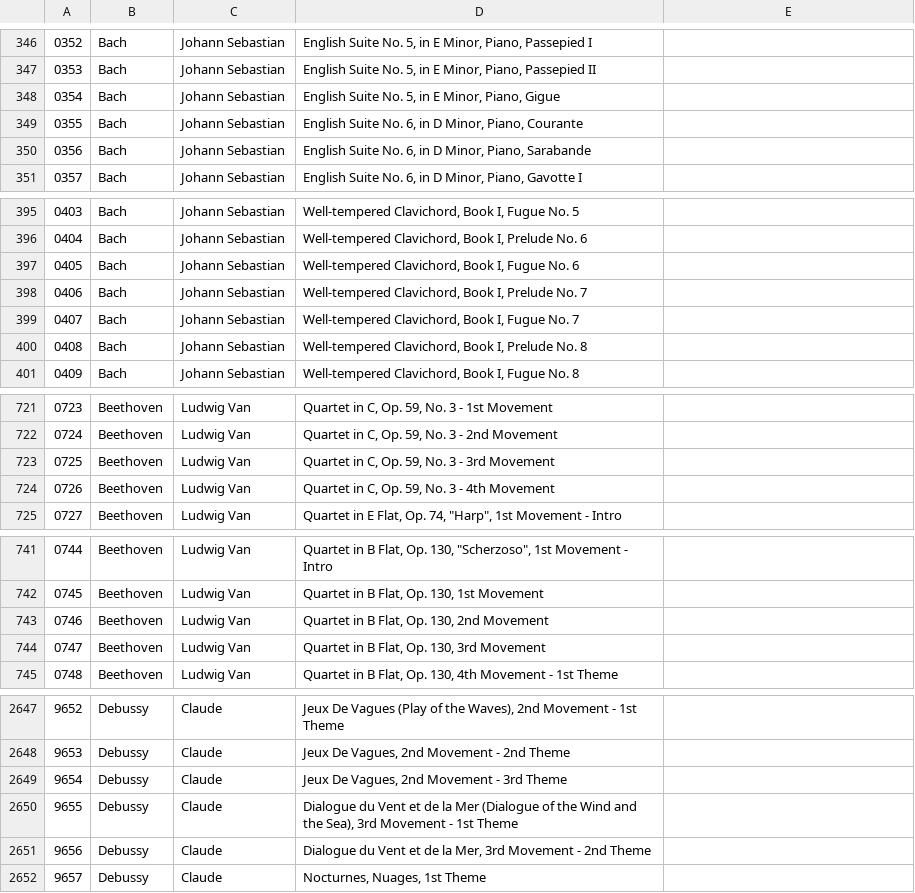
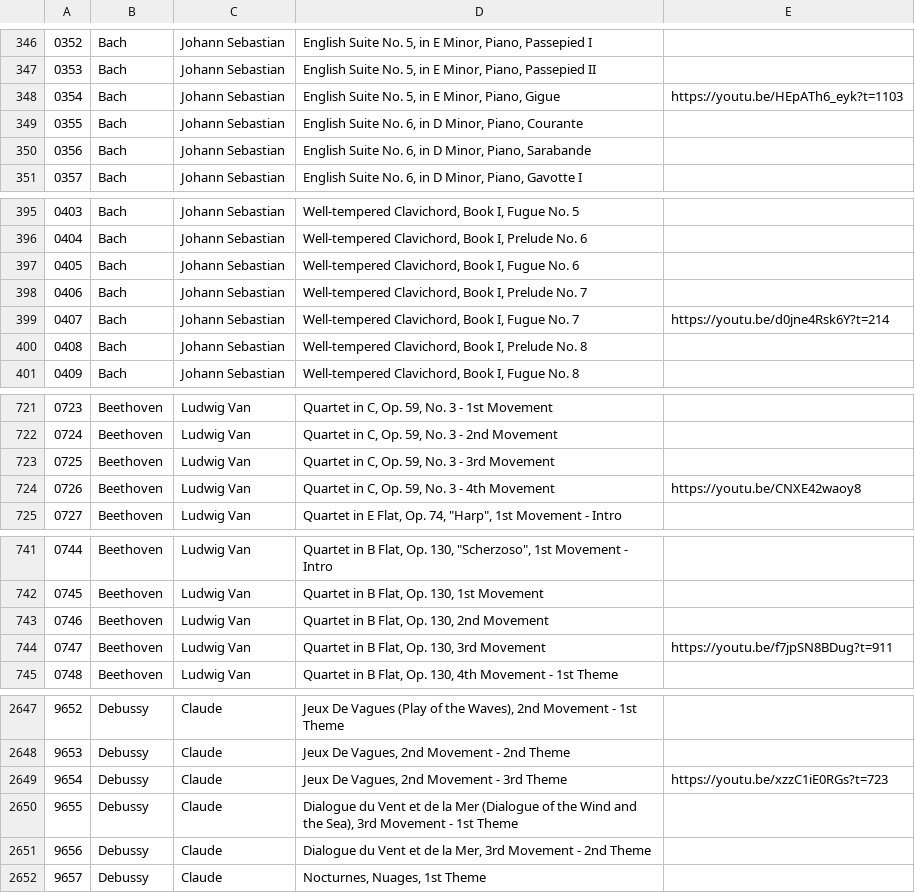
Before and after one commit to hftf/themes, a TSV file: tsvs/themes.tsv, drawn as a sheet; only a part is shown, gaps mark what is left out; the diff covers the shown part only.

```diff
--- a/tsvs/themes.tsv
+++ b/tsvs/themes.tsv
@@ -347,3 +347,3 @@
 0353	Bach	Johann Sebastian	English Suite No. 5, in E Minor, Piano, Passepied II
-0354	Bach	Johann Sebastian	English Suite No. 5, in E Minor, Piano, Gigue
+0354	Bach	Johann Sebastian	English Suite No. 5, in E Minor, Piano, Gigue	https://youtu.be/HEpATh6_eyk?t=1103
 0355	Bach	Johann Sebastian	English Suite No. 6, in D Minor, Piano, Courante
@@ -398,3 +398,3 @@
 0406	Bach	Johann Sebastian	Well-tempered Clavichord, Book I, Prelude No. 7
-0407	Bach	Johann Sebastian	Well-tempered Clavichord, Book I, Fugue No. 7
+0407	Bach	Johann Sebastian	Well-tempered Clavichord, Book I, Fugue No. 7	https://youtu.be/d0jne4Rsk6Y?t=214
 0408	Bach	Johann Sebastian	Well-tempered Clavichord, Book I, Prelude No. 8
@@ -723,3 +723,3 @@
 0725	Beethoven	Ludwig Van	Quartet in C, Op. 59, No. 3 - 3rd Movement
-0726	Beethoven	Ludwig Van	Quartet in C, Op. 59, No. 3 - 4th Movement
+0726	Beethoven	Ludwig Van	Quartet in C, Op. 59, No. 3 - 4th Movement	https://youtu.be/CNXE42waoy8
 0727	Beethoven	Ludwig Van	Quartet in E Flat, Op. 74, "Harp", 1st Movement - Intro
@@ -743,3 +743,3 @@
 0746	Beethoven	Ludwig Van	Quartet in B Flat, Op. 130, 2nd Movement
-0747	Beethoven	Ludwig Van	Quartet in B Flat, Op. 130, 3rd Movement
+0747	Beethoven	Ludwig Van	Quartet in B Flat, Op. 130, 3rd Movement	https://youtu.be/f7jpSN8BDug?t=911
 0748	Beethoven	Ludwig Van	Quartet in B Flat, Op. 130, 4th Movement - 1st Theme
@@ -2648,3 +2648,3 @@
 9653	Debussy	Claude	Jeux De Vagues, 2nd Movement - 2nd Theme
-9654	Debussy	Claude	Jeux De Vagues, 2nd Movement - 3rd Theme
+9654	Debussy	Claude	Jeux De Vagues, 2nd Movement - 3rd Theme	https://youtu.be/xzzC1iE0RGs?t=723
 9655	Debussy	Claude	Dialogue du Vent et de la Mer (Dialogue of the Wind and the Sea), 3rd Movement - 1st Theme
```
Also changed, not shown: 27 edited cells elsewhere in this file.
